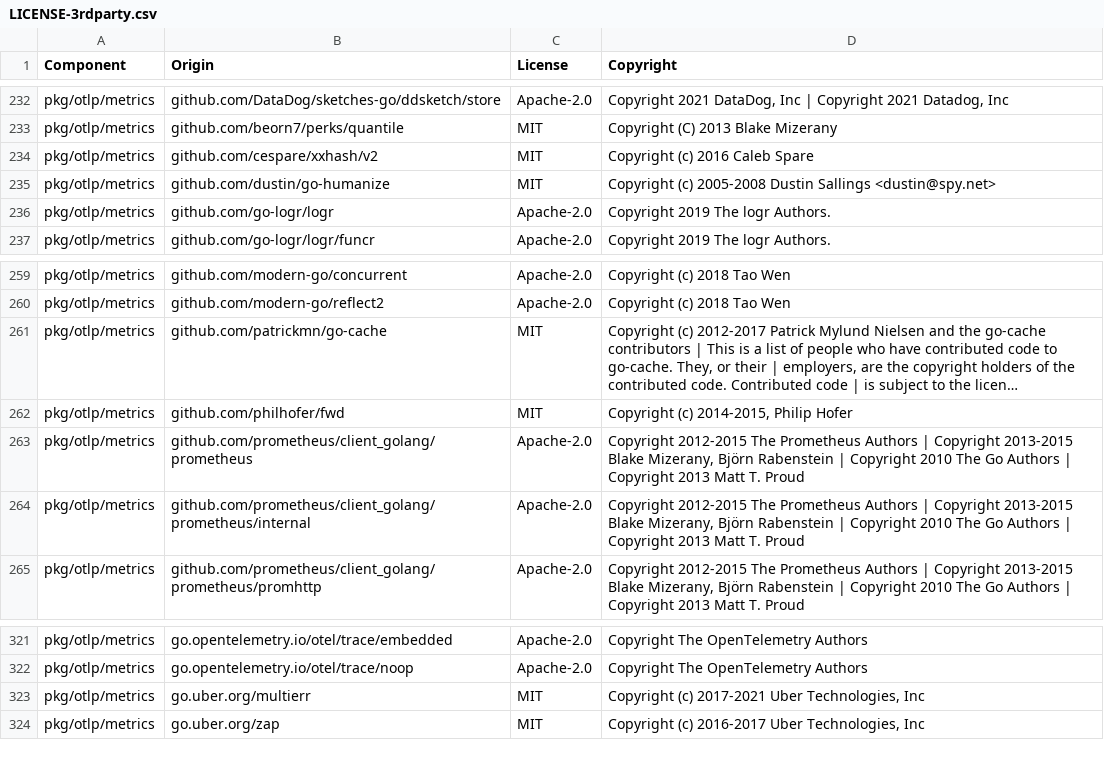
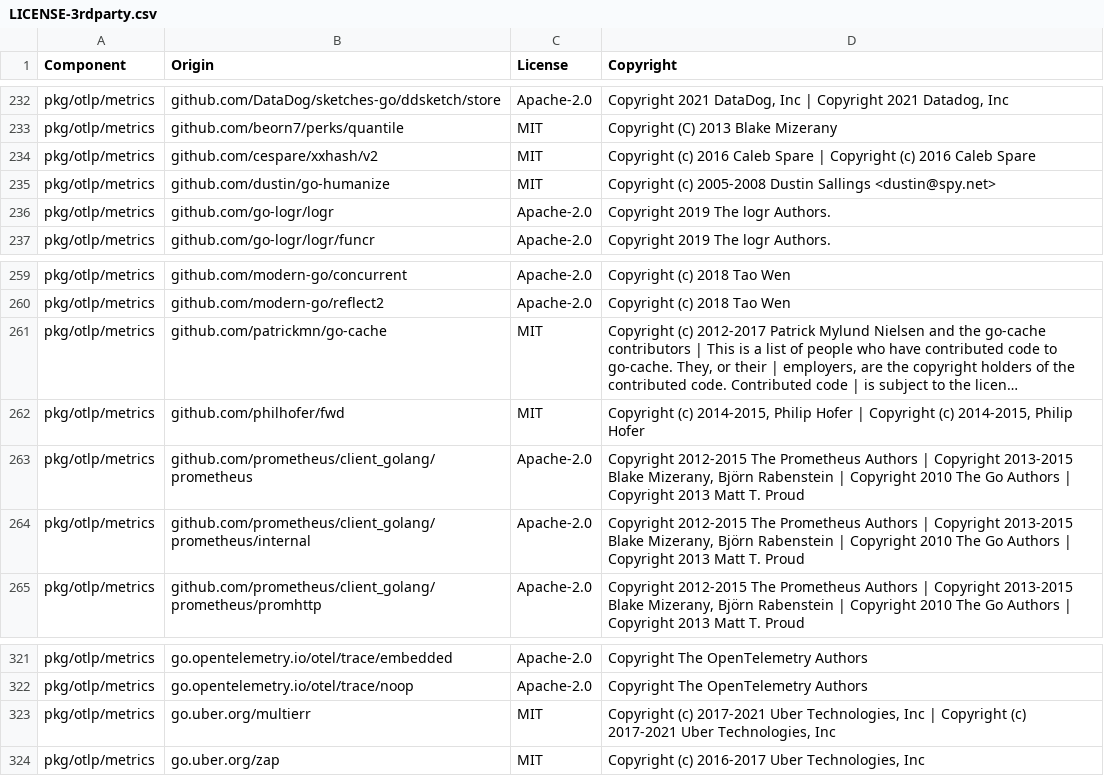
Before and after one commit to DataDog/opentelemetry-mapping-go, a CSV file: LICENSE-3rdparty.csv, drawn as a sheet; only a part is shown, gaps mark what is left out; long unchanged cells end in …; the diff covers the shown part only; the diff names each change by its address in the sheet, - before the commit and + after, or states it on an @@ line.

```diff
--- a/LICENSE-3rdparty.csv
+++ b/LICENSE-3rdparty.csv
-D234 (Copyright): …Caleb Spare
+D234 (Copyright): …Caleb Spare | Copyright (c) 2016 Caleb Spare
-D262 (Copyright): …Philip Hofer
+D262 (Copyright): …Philip Hofer | Copyright (c) 2014-2015, Philip Hofer
-D323 (Copyright): …Technologies, Inc
+D323 (Copyright): …Technologies, Inc | Copyright (c) 2017-2021 Uber Technologies, Inc
```
Also changed, not shown: 21 edited cells elsewhere in this file, 2 other files.
